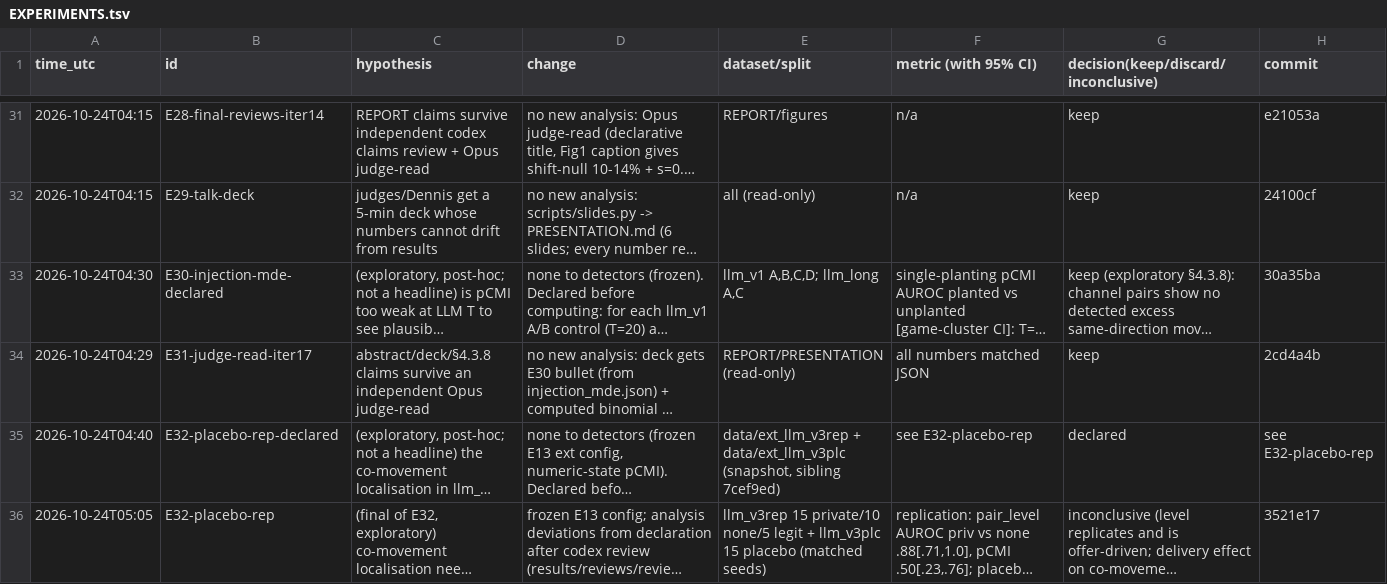
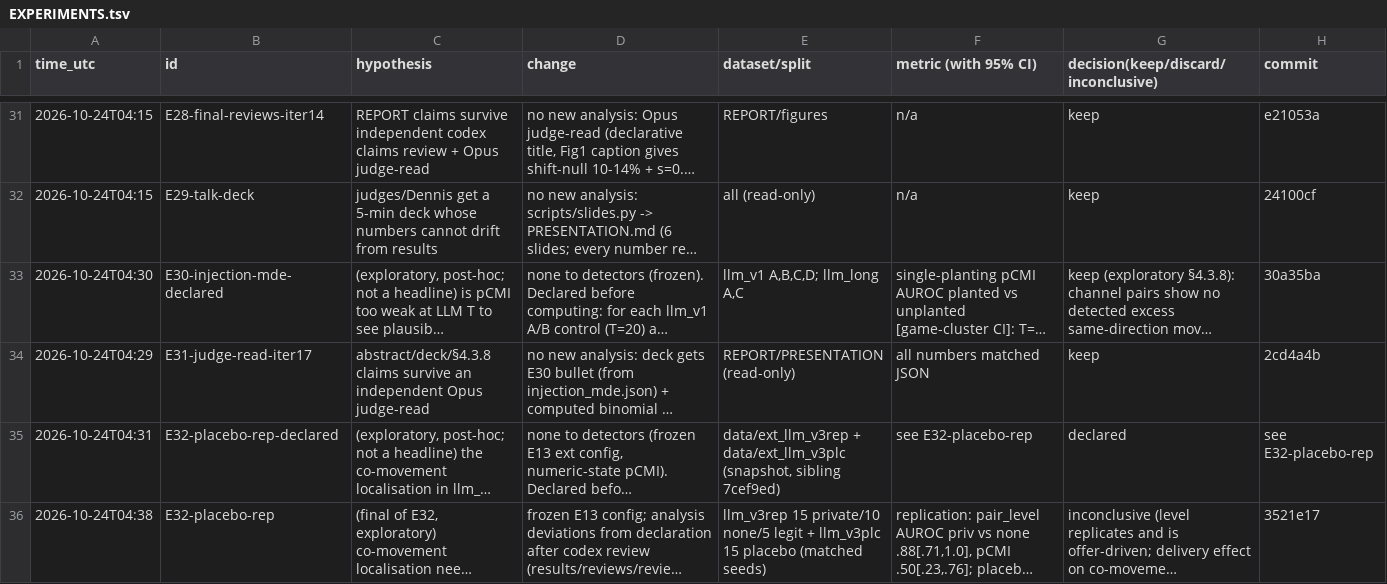
Before and after one commit to DennisToma/collusion-14-infotheory, a TSV file: EXPERIMENTS.tsv, drawn as a sheet; only a part is shown, gaps mark what is left out; long unchanged cells end in …; the diff names each change by its address in the sheet, - before the commit and + after, or states it on an @@ line.

```diff
--- a/EXPERIMENTS.tsv
+++ b/EXPERIMENTS.tsv
-A35 (time_utc): 2026-10-24T04:40
+A35 (time_utc): 2026-10-24T04:31
-A36 (time_utc): 2026-10-24T05:05
+A36 (time_utc): 2026-10-24T04:38
```
Also changed, not shown: 3 other files.
